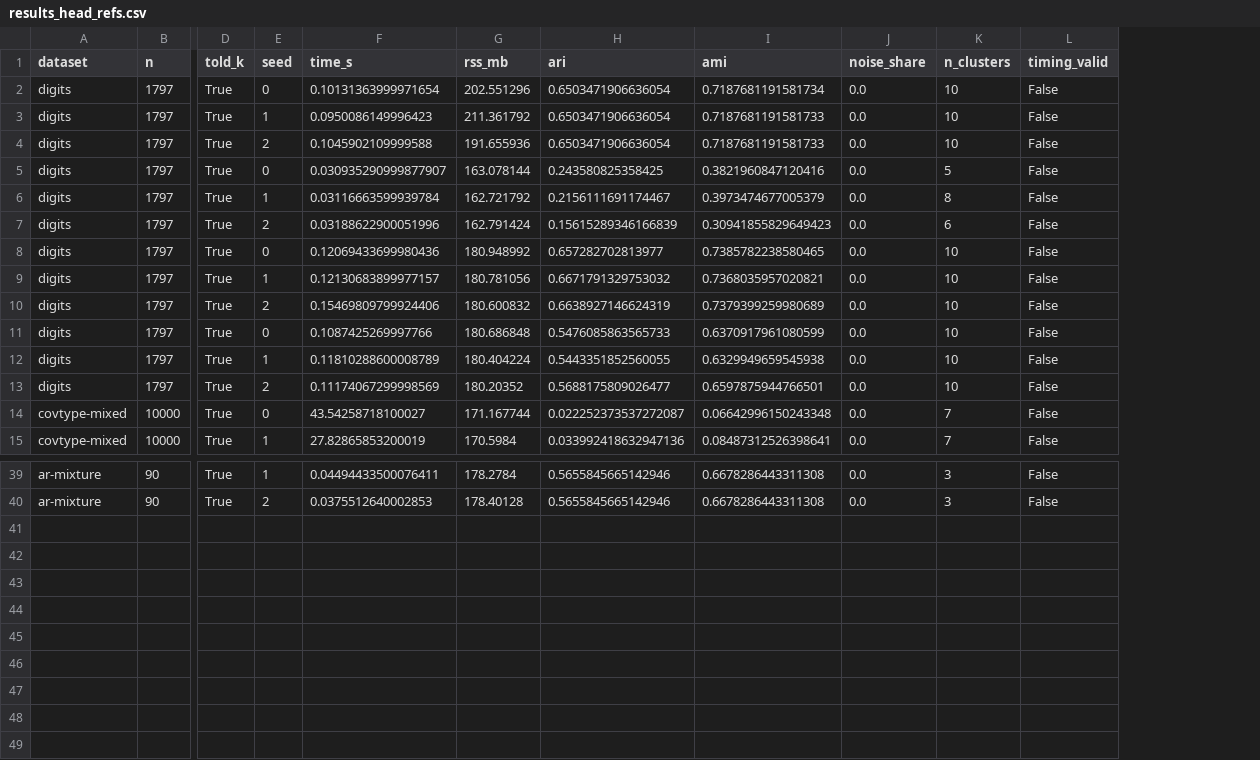
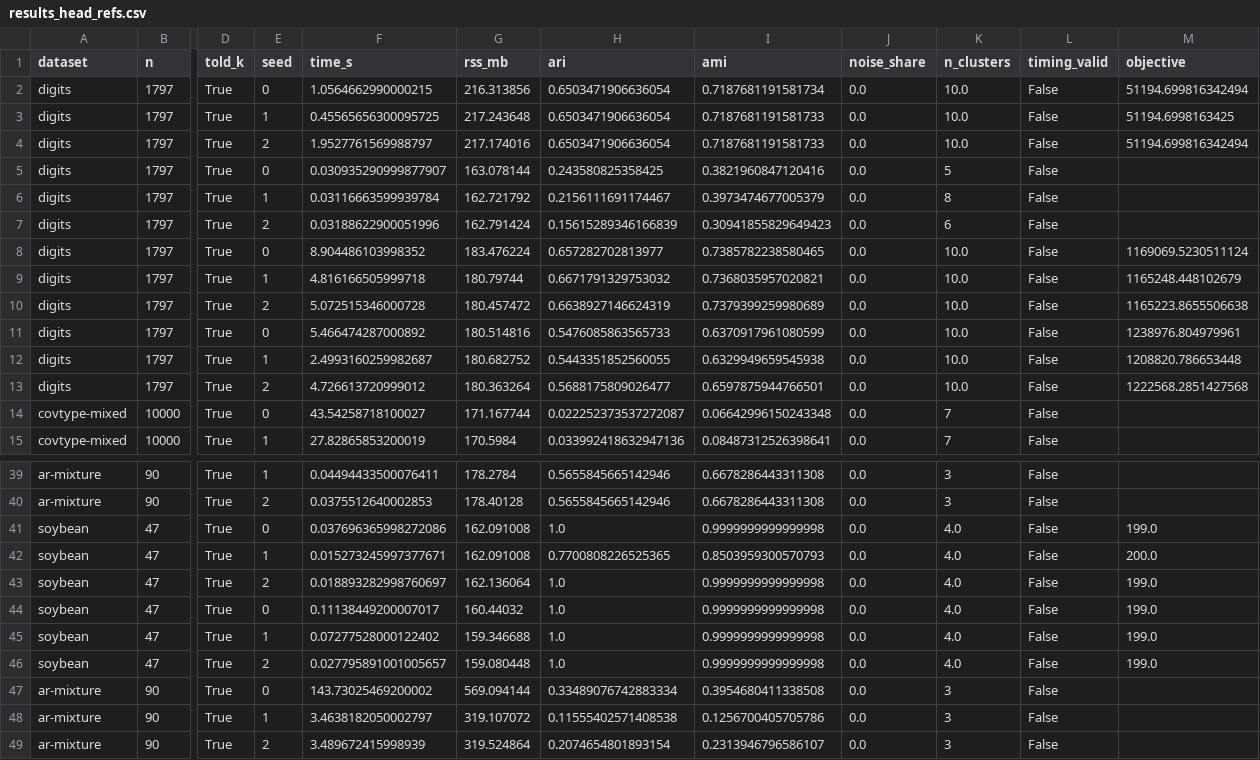
Before and after one commit to ilgrad/betula-cluster, a CSV file: bench/results_head_refs.csv, drawn as a sheet; only a part is shown, gaps mark what is left out; rows hold the shown columns only; the diff covers the shown part only; the diff names each change by its address in the sheet, - before the commit and + after, or states it on an @@ line.

Commit message:
bench: PyOD on the outlier table, k-modes and aeon in the head references
The outlier table came from an untracked script and named PyOD as not run; it is now
bench/outliers.py with PyOD's CBLOF, ECOD and KNN beside IsolationForest and LOF. The head
references gain kmodes.KModes on its own soybean example and aeon's KASBA on the AR mixture, plus
the objective both sides minimise. Re-running one arm rewrote every kept row one ulp off under
pandas 2, so kept rows now pass through as text.

```diff
--- a/bench/results_head_refs.csv
+++ b/bench/results_head_refs.csv
+column M (objective), rows 2-13: 51194.699816342494 | 51194.6998163425 | 51194.699816342494 |  |  |  | 1169069.5230511124 | 1165248.448102679 | 1165223.8655506638 | 1238976.804979961 | 1208820.786653448 | 1222568.2851427568
-F2 (time_s): 0.10131363999971654
+F2 (time_s): 1.0564662990000215
-G2 (rss_mb): 202.551296
+G2 (rss_mb): 216.313856
-K2:K4 (n_clusters): 10
+K2:K4 (n_clusters): 10.0
-F3 (time_s): 0.0950086149996423
+F3 (time_s): 0.45565656300095725
-G3 (rss_mb): 211.361792
+G3 (rss_mb): 217.243648
-F4 (time_s): 0.1045902109999588
+F4 (time_s): 1.9527761569988797
-G4 (rss_mb): 191.655936
+G4 (rss_mb): 217.174016
-F8 (time_s): 0.12069433699980436
+F8 (time_s): 8.904486103998352
-G8 (rss_mb): 180.948992
+G8 (rss_mb): 183.476224
-K8:K13 (n_clusters): 10
+K8:K13 (n_clusters): 10.0
-F9 (time_s): 0.12130683899977157
+F9 (time_s): 4.816166505999718
-G9 (rss_mb): 180.781056
+G9 (rss_mb): 180.79744
-F10 (time_s): 0.15469809799924406
+F10 (time_s): 5.072515346000728
-G10 (rss_mb): 180.600832
+G10 (rss_mb): 180.457472
-F11 (time_s): 0.1087425269997766
+F11 (time_s): 5.466474287000892
-G11 (rss_mb): 180.686848
+G11 (rss_mb): 180.514816
-F12 (time_s): 0.11810288600008789
+F12 (time_s): 2.4993160259982687
-G12 (rss_mb): 180.404224
+G12 (rss_mb): 180.682752
-F13 (time_s): 0.11174067299998569
+F13 (time_s): 4.726613720999012
-G13 (rss_mb): 180.20352
+G13 (rss_mb): 180.363264
+row 41: soybean | 47 | True | 0 | 0.037696365998272086 | 162.091008 | 1.0 | 0.9999999999999998 | 0.0 | 4.0 | False | 199.0
+row 42: soybean | 47 | True | 1 | 0.015273245997377671 | 162.091008 | 0.7700808226525365 | 0.8503959300570793 | 0.0 | 4.0 | False | 200.0
+row 43: soybean | 47 | True | 2 | 0.018893282998760697 | 162.136064 | 1.0 | 0.9999999999999998 | 0.0 | 4.0 | False | 199.0
+row 44: soybean | 47 | True | 0 | 0.11138449200007017 | 160.44032 | 1.0 | 0.9999999999999998 | 0.0 | 4.0 | False | 199.0
+row 45: soybean | 47 | True | 1 | 0.07277528000122402 | 159.346688 | 1.0 | 0.9999999999999998 | 0.0 | 4.0 | False | 199.0
+row 46: soybean | 47 | True | 2 | 0.027795891001005657 | 159.080448 | 1.0 | 0.9999999999999998 | 0.0 | 4.0 | False | 199.0
+row 47: ar-mixture | 90 | True | 0 | 143.73025469200002 | 569.094144 | 0.33489076742883334 | 0.3954680411338508 | 0.0 | 3 | False
+row 48: ar-mixture | 90 | True | 1 | 3.4638182050002797 | 319.107072 | 0.11555402571408538 | 0.1256700405705786 | 0.0 | 3 | False
+row 49: ar-mixture | 90 | True | 2 | 3.489672415998939 | 319.524864 | 0.2074654801893154 | 0.2313946796586107 | 0.0 | 3 | False
```
Also changed, not shown: 18 edited cells elsewhere in this file, 10 other files.
